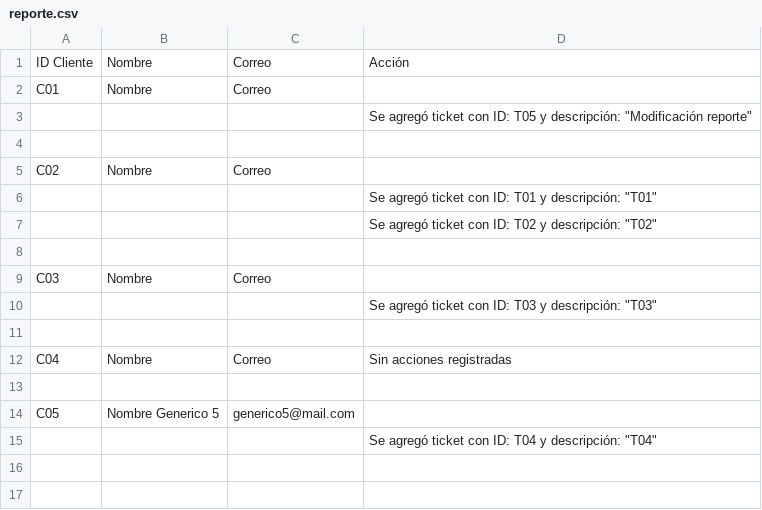
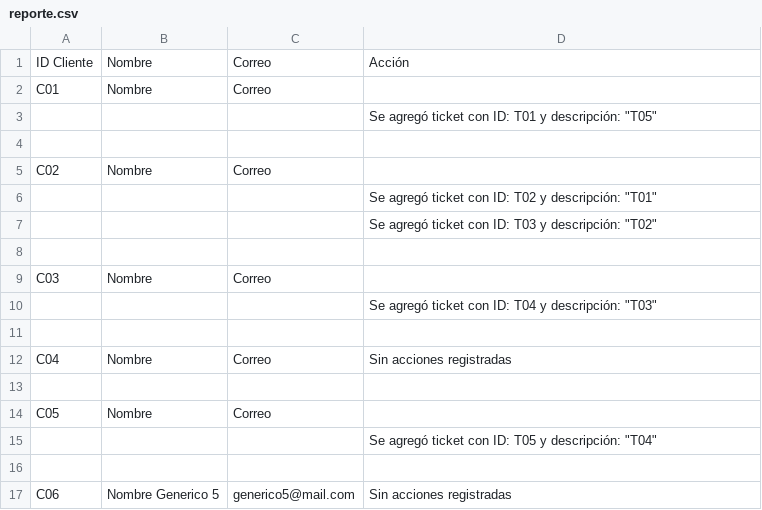
Before and after one commit to humamdisaster/Sistema-Gesti-n-de-Centro-de-Atenci-n-al-Cliente, a CSV file: reporte.csv, drawn as a sheet.

```diff
--- a/reporte.csv
+++ b/reporte.csv
@@ -2,10 +2,10 @@ ID Cliente;Nombre;Correo;Acción
 C01;Nombre;Correo;
-;;;Se agregó ticket con ID: T05 y descripción: "Modificación reporte"
+;;;Se agregó ticket con ID: T01 y descripción: "T05"
 
 C02;Nombre;Correo;
-;;;Se agregó ticket con ID: T01 y descripción: "T01"
-;;;Se agregó ticket con ID: T02 y descripción: "T02"
+;;;Se agregó ticket con ID: T02 y descripción: "T01"
+;;;Se agregó ticket con ID: T03 y descripción: "T02"
 
 C03;Nombre;Correo;
-;;;Se agregó ticket con ID: T03 y descripción: "T03"
+;;;Se agregó ticket con ID: T04 y descripción: "T03"
 
@@ -13,3 +13,5 @@ C04;Nombre;Correo;Sin acciones registradas
 
-C05;Nombre Generico 5;generico5@mail.com;
-;;;Se agregó ticket con ID: T04 y descripción: "T04"
+C05;Nombre;Correo;
+;;;Se agregó ticket con ID: T05 y descripción: "T04"
+
+C06;Nombre Generico 5;generico5@mail.com;Sin acciones registradas
```
Also changed, not shown: clientes.csv, 1 other file.
